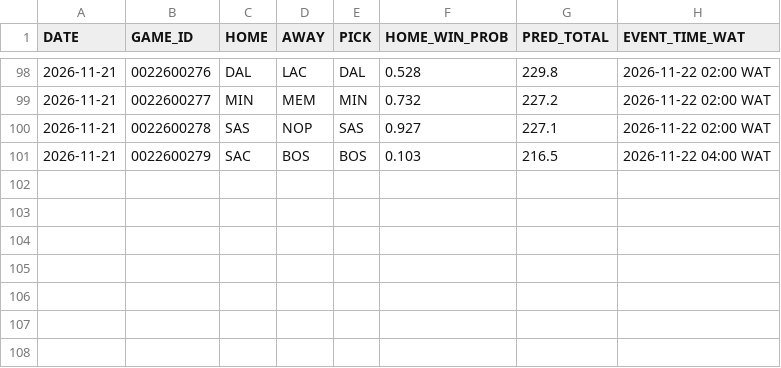
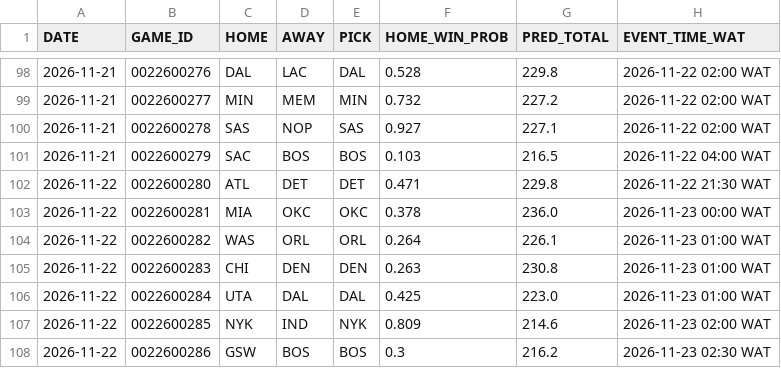
Before and after one commit to Maurizo77/sport-predictor, a CSV file: predictions_log.csv, drawn as a sheet; only a part is shown, gaps mark what is left out; the diff names each change by its address in the sheet, - before the commit and + after, or states it on an @@ line.

Commit message:
Update predictions_log.csv

```diff
--- a/predictions_log.csv
+++ b/predictions_log.csv
+row 102: 2026-11-22 | 0022600280 | ATL | DET | DET | 0.471 | 229.8 | 2026-11-22 21:30 WAT
+row 103: 2026-11-22 | 0022600281 | MIA | OKC | OKC | 0.378 | 236.0 | 2026-11-23 00:00 WAT
+row 104: 2026-11-22 | 0022600282 | WAS | ORL | ORL | 0.264 | 226.1 | 2026-11-23 01:00 WAT
+row 105: 2026-11-22 | 0022600283 | CHI | DEN | DEN | 0.263 | 230.8 | 2026-11-23 01:00 WAT
+row 106: 2026-11-22 | 0022600284 | UTA | DAL | DAL | 0.425 | 223.0 | 2026-11-23 01:00 WAT
+row 107: 2026-11-22 | 0022600285 | NYK | IND | NYK | 0.809 | 214.6 | 2026-11-23 02:00 WAT
+row 108: 2026-11-22 | 0022600286 | GSW | BOS | BOS | 0.3 | 216.2 | 2026-11-23 02:30 WAT
```
